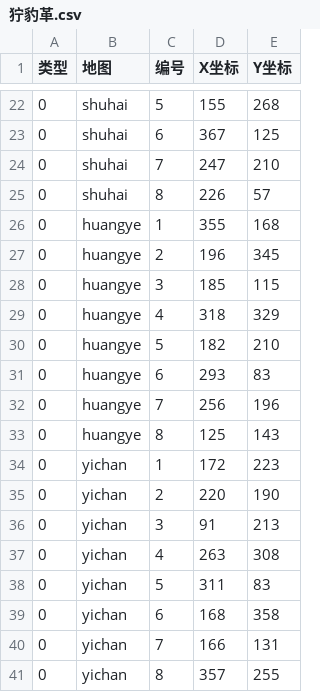
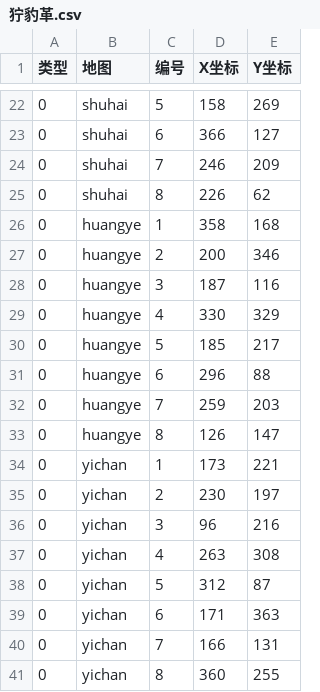
Before and after one commit to ffxiv-cn/tools.ffxiv.cn, a CSV file: lajipai/csv/newdig/狞豹革.csv, drawn as a sheet; only a part is shown, gaps mark what is left out; the diff covers the shown part only.

```diff
--- a/lajipai/csv/newdig/狞豹革.csv
+++ b/lajipai/csv/newdig/狞豹革.csv
@@ -22,20 +22,20 @@
-0,shuhai,5,155,268
-0,shuhai,6,367,125
-0,shuhai,7,247,210
-0,shuhai,8,226,57
-0,huangye,1,355,168
-0,huangye,2,196,345
-0,huangye,3,185,115
-0,huangye,4,318,329
-0,huangye,5,182,210
-0,huangye,6,293,83
-0,huangye,7,256,196
-0,huangye,8,125,143
-0,yichan,1,172,223
-0,yichan,2,220,190
-0,yichan,3,91,213
+0,shuhai,5,158,269
+0,shuhai,6,366,127
+0,shuhai,7,246,209
+0,shuhai,8,226,62
+0,huangye,1,358,168
+0,huangye,2,200,346
+0,huangye,3,187,116
+0,huangye,4,330,329
+0,huangye,5,185,217
+0,huangye,6,296,88
+0,huangye,7,259,203
+0,huangye,8,126,147
+0,yichan,1,173,221
+0,yichan,2,230,197
+0,yichan,3,96,216
 0,yichan,4,263,308
-0,yichan,5,311,83
-0,yichan,6,168,358
+0,yichan,5,312,87
+0,yichan,6,171,363
 0,yichan,7,166,131
-0,yichan,8,357,255
+0,yichan,8,360,255
```
Also changed, not shown: 32 edited cells elsewhere in this file.
